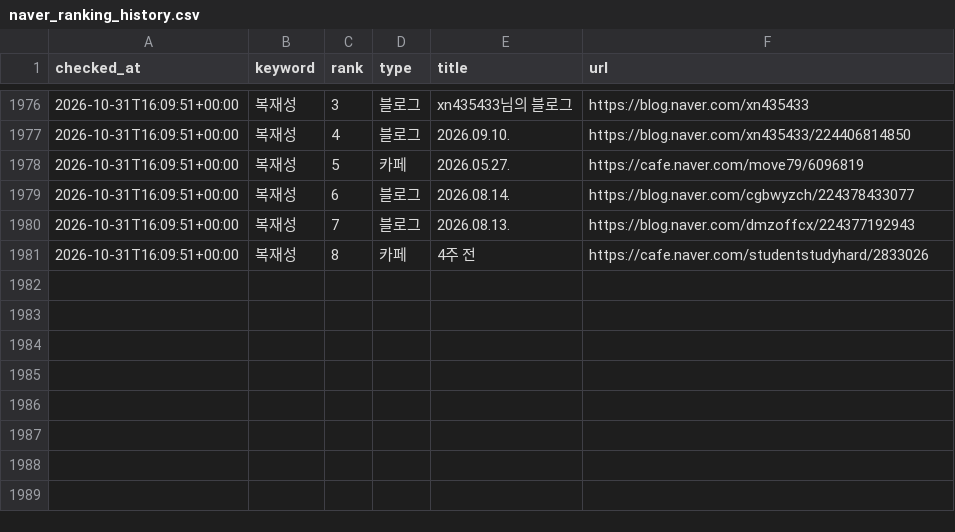
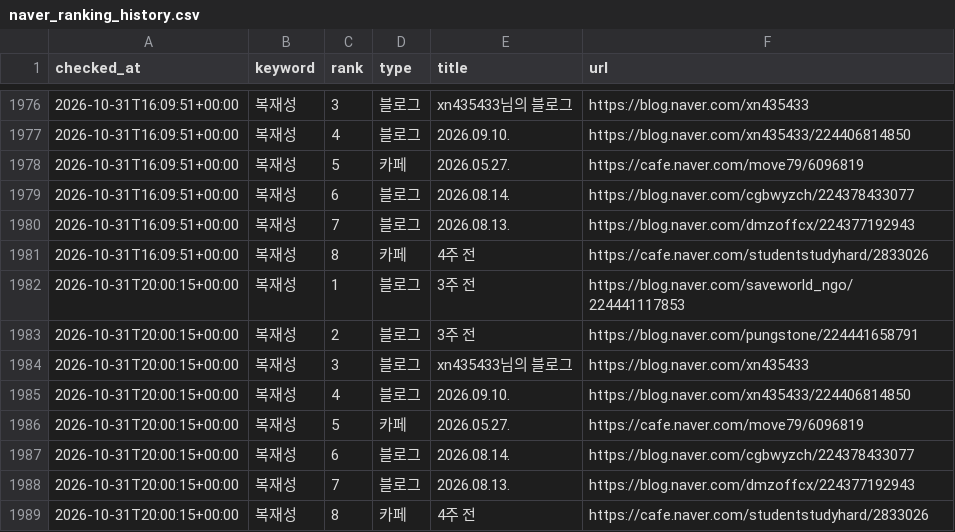
Before and after one commit to hanjaein/jisikgwangjang, a CSV file: data/naver_ranking_history.csv, drawn as a sheet; only a part is shown, gaps mark what is left out.

```diff
--- a/data/naver_ranking_history.csv
+++ b/data/naver_ranking_history.csv
@@ -1981 +1981,9 @@ checked_at,keyword,rank,type,title,url
 2026-10-31T16:09:51+00:00,복재성,8,카페,4주 전,https://cafe.naver.com/studentstudyhard/2833026
+2026-10-31T20:00:15+00:00,복재성,1,블로그,3주 전,https://blog.naver.com/saveworld_ngo/224441117853
+2026-10-31T20:00:15+00:00,복재성,2,블로그,3주 전,https://blog.naver.com/pungstone/224441658791
+2026-10-31T20:00:15+00:00,복재성,3,블로그,xn435433님의 블로그,https://blog.naver.com/xn435433
+2026-10-31T20:00:15+00:00,복재성,4,블로그,2026.09.10.,https://blog.naver.com/xn435433/224406814850
+2026-10-31T20:00:15+00:00,복재성,5,카페,2026.05.27.,https://cafe.naver.com/move79/6096819
+2026-10-31T20:00:15+00:00,복재성,6,블로그,2026.08.14.,https://blog.naver.com/cgbwyzch/224378433077
+2026-10-31T20:00:15+00:00,복재성,7,블로그,2026.08.13.,https://blog.naver.com/dmzoffcx/224377192943
+2026-10-31T20:00:15+00:00,복재성,8,카페,4주 전,https://cafe.naver.com/studentstudyhard/2833026
```
Also changed, not shown: 1 other file.
